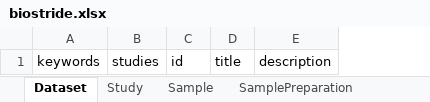
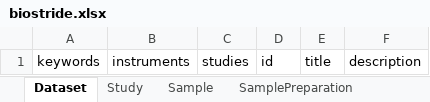
Before and after one commit to cmungall/biostride, an Excel workbook: assets/excel/biostride.xlsx, sheet Dataset, drawn as a sheet; values as stored, in another font and other column widths than the file's, no borders; the diff names each change by its address in the sheet, - before the commit and + after, or states it on an @@ line.

```diff
--- a/assets/excel/biostride.xlsx (sheet Dataset)
+++ b/assets/excel/biostride.xlsx (sheet Dataset)
+column B, row 1: instruments
```
Also changed, not shown: other sheet tabs, 34 other files.
